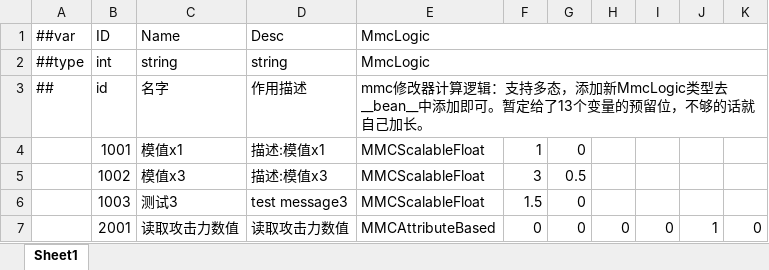
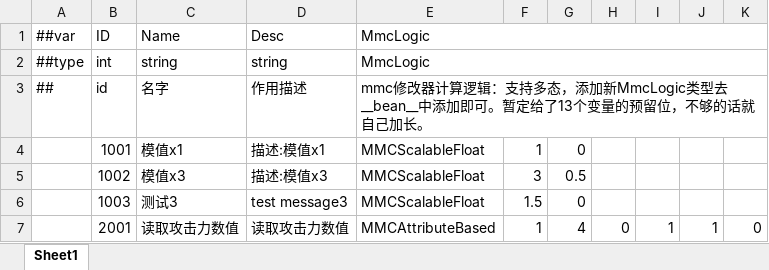
Before and after one commit to No78Vino/gameplay-ability-system-for-unity, an Excel workbook: EX_GAS_Config/ProjectConfigTable/exgas_config/Datas/#exgas.mmc.xlsx, sheet Sheet1, drawn as a sheet; values as stored, in another font and other column widths than the file's, no borders; the diff names each change by its address in the sheet, - before the commit and + after, or states it on an @@ line.

Commit message:
Update #exgas.mmc.xlsx

```diff
--- a/EX_GAS_Config/ProjectConfigTable/exgas_config/Datas/#exgas.mmc.xlsx (sheet Sheet1)
+++ b/EX_GAS_Config/ProjectConfigTable/exgas_config/Datas/#exgas.mmc.xlsx (sheet Sheet1)
-F7: 0
+F7: 1
-G7: 0
+G7: 4
-I7: 0
+I7: 1
```
